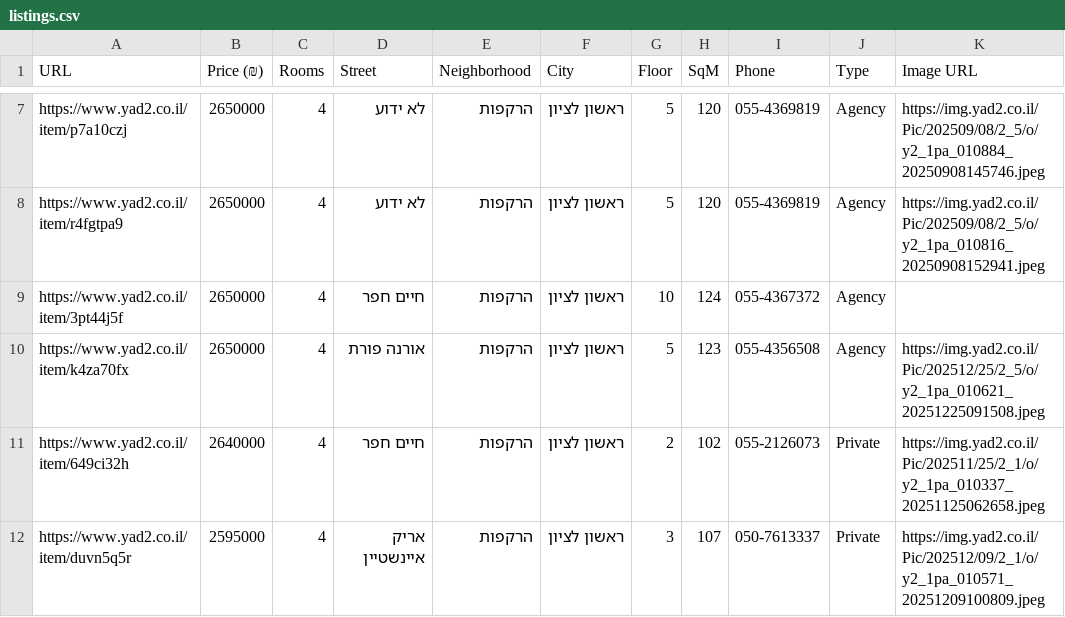
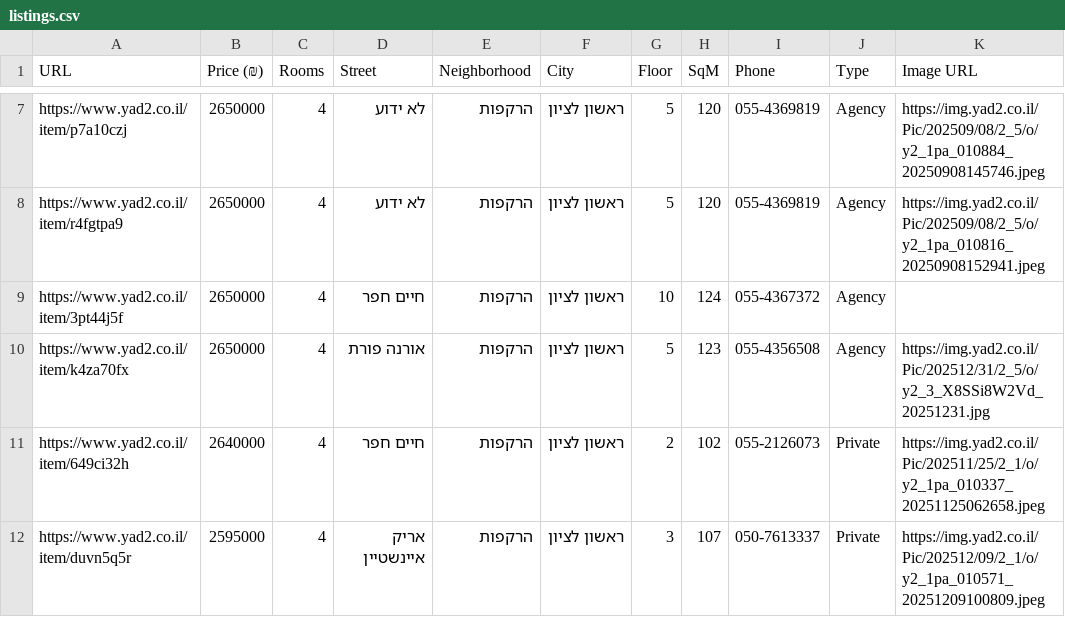
Before and after one commit to ziv9529/real-estate-tracker, a CSV file: listings.csv, drawn as a sheet; only a part is shown, gaps mark what is left out.

```diff
--- a/listings.csv
+++ b/listings.csv
@@ -9,3 +9,3 @@ https://www.yad2.co.il/item/r4fgtpa9,2650000,4,לא ידוע,הרקפות,ראש
 https://www.yad2.co.il/item/3pt44j5f,2650000,4,חיים חפר,הרקפות,ראשון לציון,10,124,055-4367372,Agency,
-https://www.yad2.co.il/item/k4za70fx,2650000,4,אורנה פורת,הרקפות,ראשון לציון,5,123,055-4356508,Agency,https://img.yad2.co.il/Pic/202512/25/2_5/o/y2_1pa_010621_20251225091508.jpeg
+https://www.yad2.co.il/item/k4za70fx,2650000,4,אורנה פורת,הרקפות,ראשון לציון,5,123,055-4356508,Agency,https://img.yad2.co.il/Pic/202512/31/2_5/o/y2_3_X8SSi8W2Vd_20251231.jpg
 https://www.yad2.co.il/item/649ci32h,2640000,4,חיים חפר,הרקפות,ראשון לציון,2,102,055-2126073,Private,https://img.yad2.co.il/Pic/202511/25/2_1/o/y2_1pa_010337_20251125062658.jpeg
```
Also changed, not shown: 2 other files.
